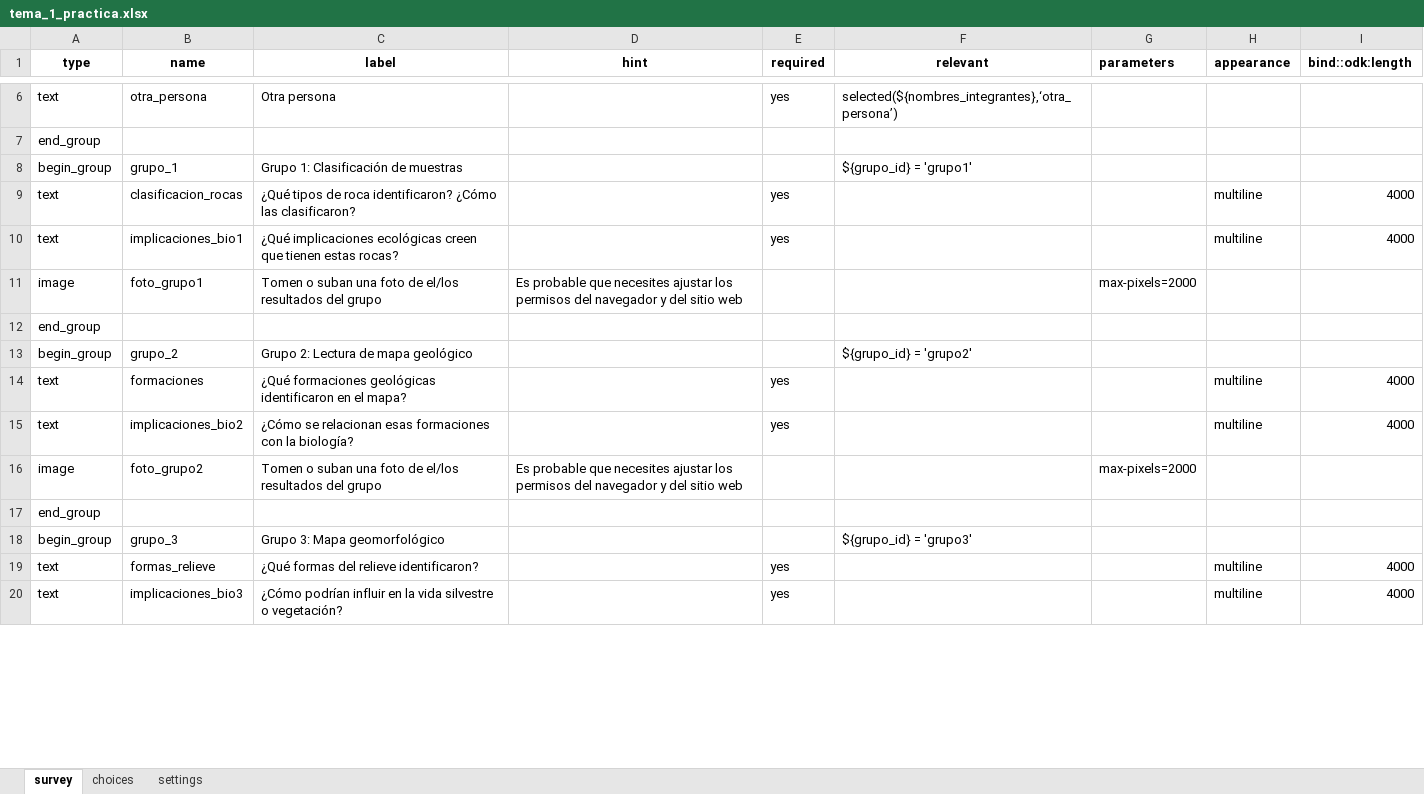
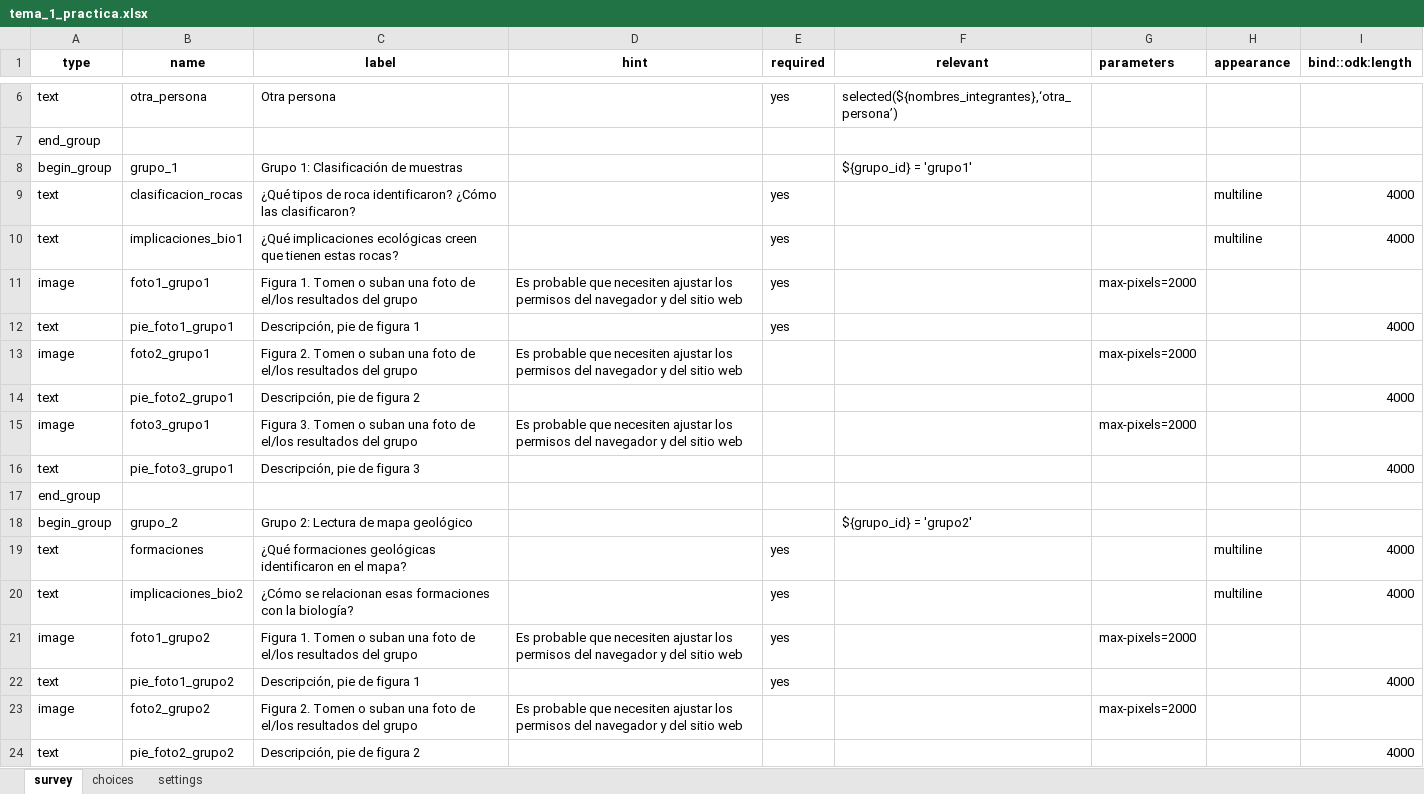
Before and after one commit to geofis/curso-geo-bio-julio-2025, an Excel workbook: odk/tema_1_practica.xlsx, sheet survey, drawn as a sheet; only a part is shown, gaps mark what is left out; the shorter side is filled out with more unchanged rows; values as stored, in another font and other column widths than the file's, no borders; addresses are those after the commit; the diff covers the shown part only; the diff names each change by its address in the sheet, - before the commit and + after, or states it on an @@ line.

```diff
--- a/odk/tema_1_practica.xlsx (sheet survey)
+++ b/odk/tema_1_practica.xlsx (sheet survey)
+row 11: image | foto1_grupo1 | Figura 1. Tomen o suban una foto de el/los resultados del grupo | Es probable que necesiten ajustar los permisos del navegador y del sitio web | yes |  | max-pixels=2000
+row 12: text | pie_foto1_grupo1 | Descripción, pie de figura 1 |  | yes |  |  |  | 4000
-B13 (name): foto_grupo1
+B13 (name): foto2_grupo1
-C13 (label): Tomen o…
+C13 (label): Figura 2. Tomen o…
-D13 (hint): …probable que necesites ajustar los…
+D13 (hint): …probable que necesiten ajustar los…
+row 14: text | pie_foto2_grupo1 | Descripción, pie de figura 2 |  |  |  |  |  | 4000
+row 15: image | foto3_grupo1 | Figura 3. Tomen o suban una foto de el/los resultados del grupo | Es probable que necesiten ajustar los permisos del navegador y del sitio web |  |  | max-pixels=2000
+row 16: text | pie_foto3_grupo1 | Descripción, pie de figura 3 |  |  |  |  |  | 4000
+row 21: image | foto1_grupo2 | Figura 1. Tomen o suban una foto de el/los resultados del grupo | Es probable que necesiten ajustar los permisos del navegador y del sitio web | yes |  | max-pixels=2000
+row 22: text | pie_foto1_grupo2 | Descripción, pie de figura 1 |  | yes |  |  |  | 4000
-B23 (name): foto_grupo2
+B23 (name): foto2_grupo2
-C23 (label): Tomen o…
+C23 (label): Figura 2. Tomen o…
-D23 (hint): …probable que necesites ajustar los…
+D23 (hint): …probable que necesiten ajustar los…
+row 24: text | pie_foto2_grupo2 | Descripción, pie de figura 2 |  |  |  |  |  | 4000
```
Also changed, not shown: 17 added rows and 9 edited cells elsewhere in this sheet, 3 other files.
